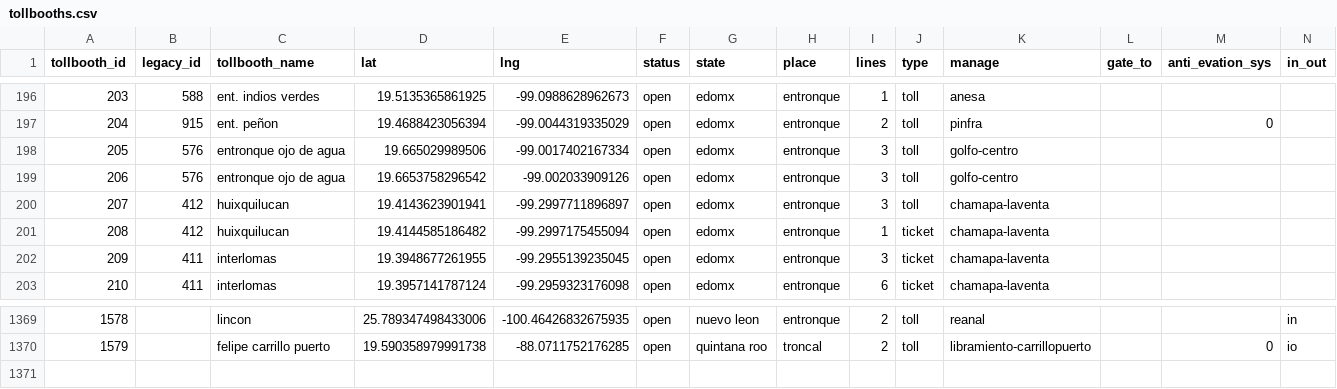
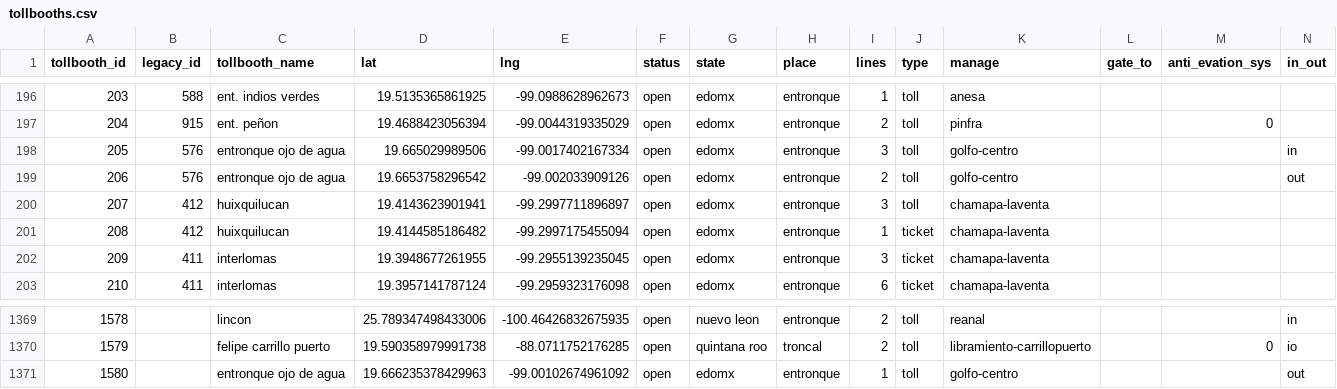
Before and after one commit to elaeon/tollbooth_etc_mx, a CSV file: data/tables/2025/tollbooths.csv, drawn as a sheet; only a part is shown, gaps mark what is left out.

Commit message:
update data

```diff
--- a/data/tables/2025/tollbooths.csv
+++ b/data/tables/2025/tollbooths.csv
@@ -197,4 +197,4 @@
 204,915,"ent. peñon",19.4688423056394,-99.0044319335029,"open","edomx","entronque",2,"toll","pinfra",,0,
-205,576,"entronque ojo de agua",19.665029989506,-99.0017402167334,"open","edomx","entronque",3,"toll","golfo-centro",,,
-206,576,"entronque ojo de agua",19.6653758296542,-99.002033909126,"open","edomx","entronque",3,"toll","golfo-centro",,,
+205,576,"entronque ojo de agua",19.665029989506,-99.0017402167334,"open","edomx","entronque",3,"toll","golfo-centro",,,"in"
+206,576,"entronque ojo de agua",19.6653758296542,-99.002033909126,"open","edomx","entronque",2,"toll","golfo-centro",,,"out"
 207,412,"huixquilucan",19.4143623901941,-99.2997711896897,"open","edomx","entronque",3,"toll","chamapa-laventa",,,
@@ -1370 +1370,2 @@
 1579,,"felipe carrillo puerto",19.590358979991738,-88.0711752176285,"open","quintana roo","troncal",2,"toll","libramiento-carrillopuerto",,0,"io"
+1580,,"entronque ojo de agua",19.666235378429963,-99.00102674961092,"open","edomx","entronque",1,"toll","golfo-centro",,,"out"
```
